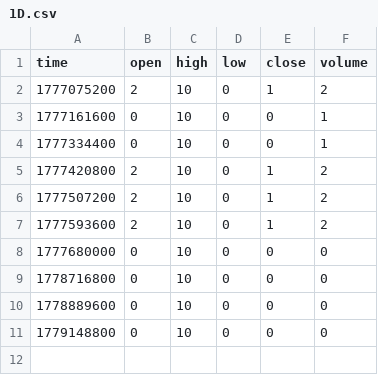
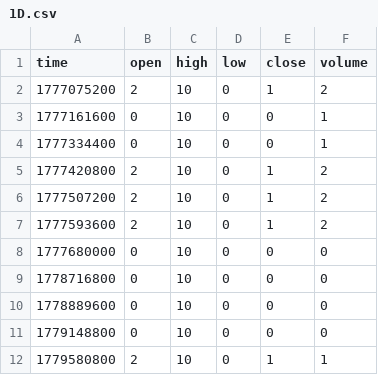
Before and after one commit to hcs1998/hcs_grok_data, a CSV file: data/GROK/1D.csv, drawn as a sheet.

Commit message:
GROK:RIESGO_ALTO|SHORT|NORMAL

```diff
--- a/data/GROK/1D.csv
+++ b/data/GROK/1D.csv
@@ -11 +11,2 @@ time,open,high,low,close,volume
 1779148800,0,10,0,0,0
+1779580800,2,10,0,1,1
```
